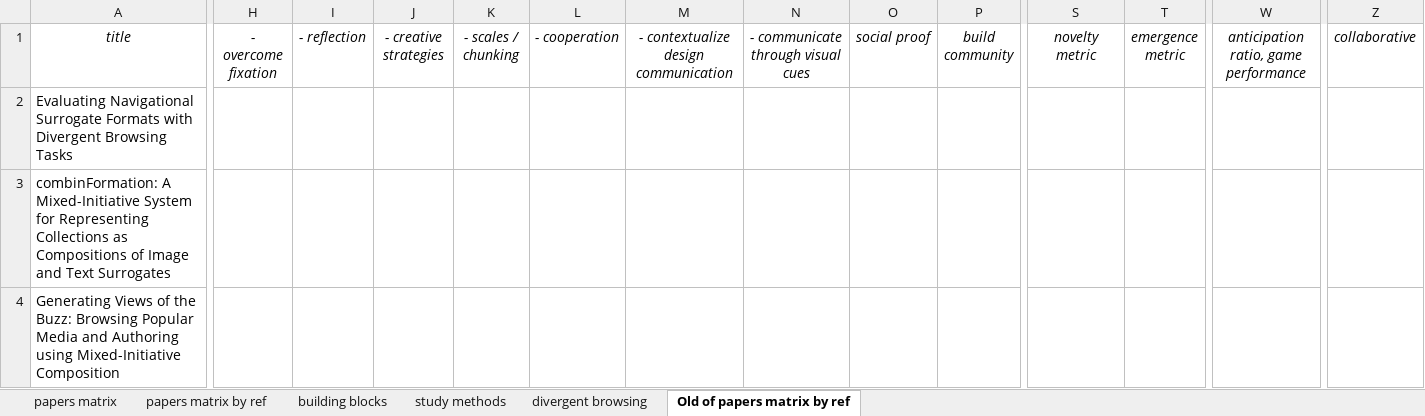
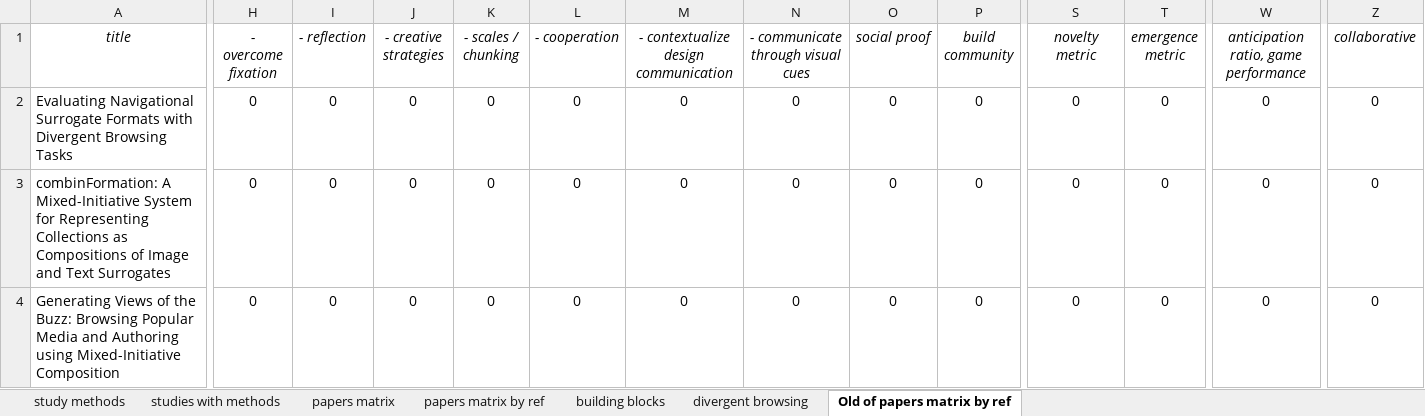
Before and after one commit to ecologylab/ecologylab.github.io, an Excel workbook: talkAssets/grids/Combining Media Building Blocks Creativity and Collaboration - matrix.xlsx, sheet Old of papers matrix by ref, drawn as a sheet; only a part is shown, gaps mark what is left out; values as stored, in another font and other column widths than the file's, no borders; charts and pictures not drawn; removed rows and columns are numbered as before the commit, all else as after; rows hold the shown columns only; the diff covers the shown part only; the diff names each change by its address in the sheet, - before the commit and + after, or states it on an @@ line.

```diff
--- a/talkAssets/grids/Combining Media Building Blocks Creativity and Collaboration - matrix.xlsx (sheet Old of papers matrix by ref)
+++ b/talkAssets/grids/Combining Media Building Blocks Creativity and Collaboration - matrix.xlsx (sheet Old of papers matrix by ref)
+sheet tab: studies with methods
@@ sheet tab order changed: study methods | studies with methods | papers matrix | papers matrix by ref | building blocks | divergent browsing | Old of papers matrix by ref @@
-H2 (- overcome fixation): (empty)
+H2 (- overcome fixation): 0
-I2 (- reflection): (empty)
+I2 (- reflection): 0
-J2 (- creative strategies): (empty)
+J2 (- creative strategies): 0
-K2 (- scales / chunking): (empty)
+K2 (- scales / chunking): 0
-L2 (- cooperation): (empty)
+L2 (- cooperation): 0
-M2: (empty)
+M2: 0
-N2: (empty)
+N2: 0
-O2 (social proof): (empty)
+O2 (social proof): 0
-P2 (build community): (empty)
+P2 (build community): 0
-S2 (novelty metric): (empty)
+S2 (novelty metric): 0
-T2 (emergence metric): (empty)
+T2 (emergence metric): 0
-W2: (empty)
+W2: 0
-Z2 (collaborative): (empty)
+Z2 (collaborative): 0
-row 3: combinFormation: A Mixed-Initiative System for Representing Collections as Compositions of Image and Text Surrogates
+row 3: combinFormation: A Mixed-Initiative System for Representing Collections as Compositions of Image and Text Surrogates | 0 | 0 | 0 | 0 | 0 | 0 | 0 | 0 | 0 | 0 | 0 | 0 | 0
-H4 (- overcome fixation): (empty)
+H4 (- overcome fixation): 0
-I4 (- reflection): (empty)
+I4 (- reflection): 0
-J4 (- creative strategies): (empty)
+J4 (- creative strategies): 0
-K4 (- scales / chunking): (empty)
+K4 (- scales / chunking): 0
-L4 (- cooperation): (empty)
+L4 (- cooperation): 0
-M4: (empty)
+M4: 0
-N4: (empty)
+N4: 0
-O4 (social proof): (empty)
+O4 (social proof): 0
-P4 (build community): (empty)
+P4 (build community): 0
-S4 (novelty metric): (empty)
+S4 (novelty metric): 0
-T4 (emergence metric): (empty)
+T4 (emergence metric): 0
-W4: (empty)
+W4: 0
-Z4 (collaborative): (empty)
+Z4 (collaborative): 0
```
Also changed, not shown: 14 added rows, 4 removed rows and 251 edited cells elsewhere in this sheet, sheet papers matrix by ref, formulas that keep their value, hidden cells, charts or pictures, 4 other files.
